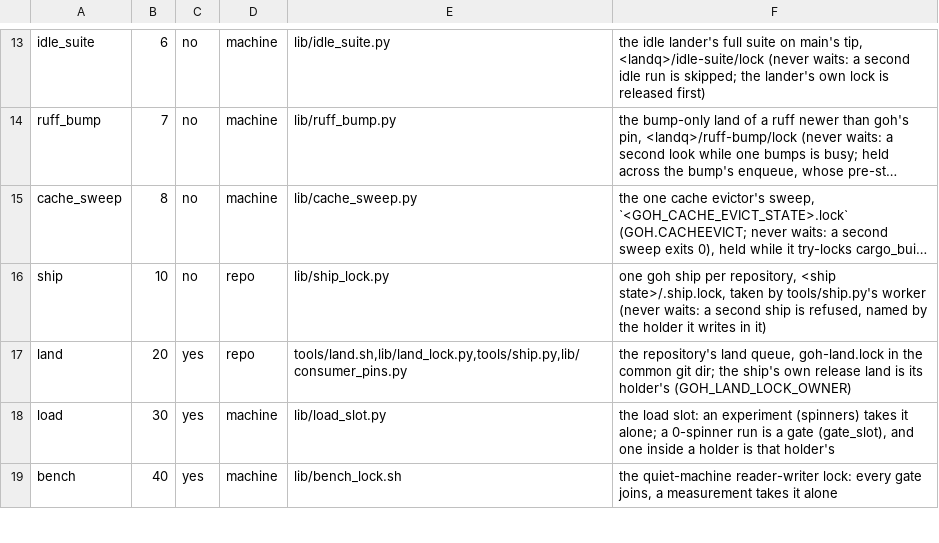
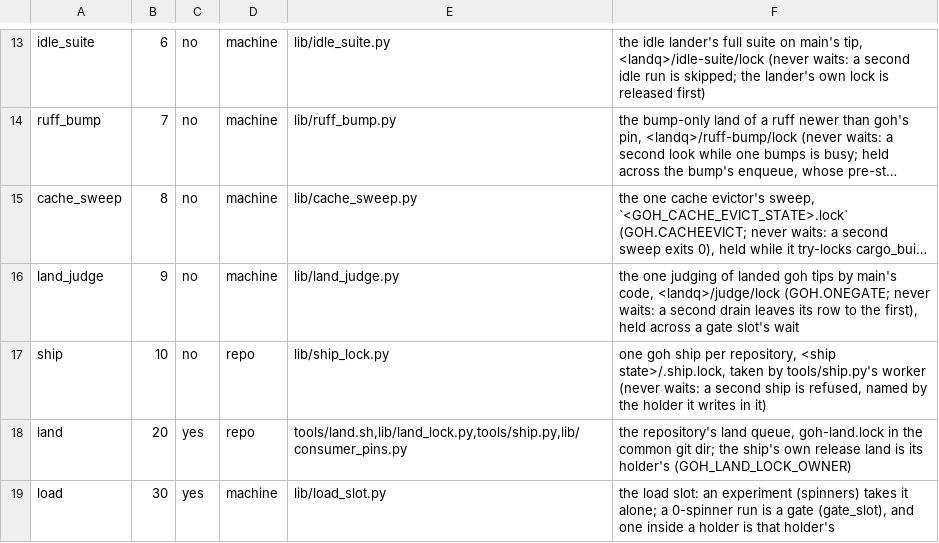
Before and after one commit to ztomer/gates_of_heck, a TSV file: lib/lock_order.tsv, drawn as a sheet; only a part is shown, gaps mark what is left out; the shorter side is filled out with more unchanged rows; long unchanged cells end in …; the diff names each change by its address in the sheet, - before the commit and + after, or states it on an @@ line.

```diff
--- a/lib/lock_order.tsv
+++ b/lib/lock_order.tsv
+row 16: land_judge | 9 | no | machine | lib/land_judge.py | the one judging of landed goh tips by main's code, <landq>/judge/lock (GOH.ONEGATE; never waits: a second drain leaves its row to the first), held across a gate slot's wait
```
Also changed, not shown: 24 other files.
